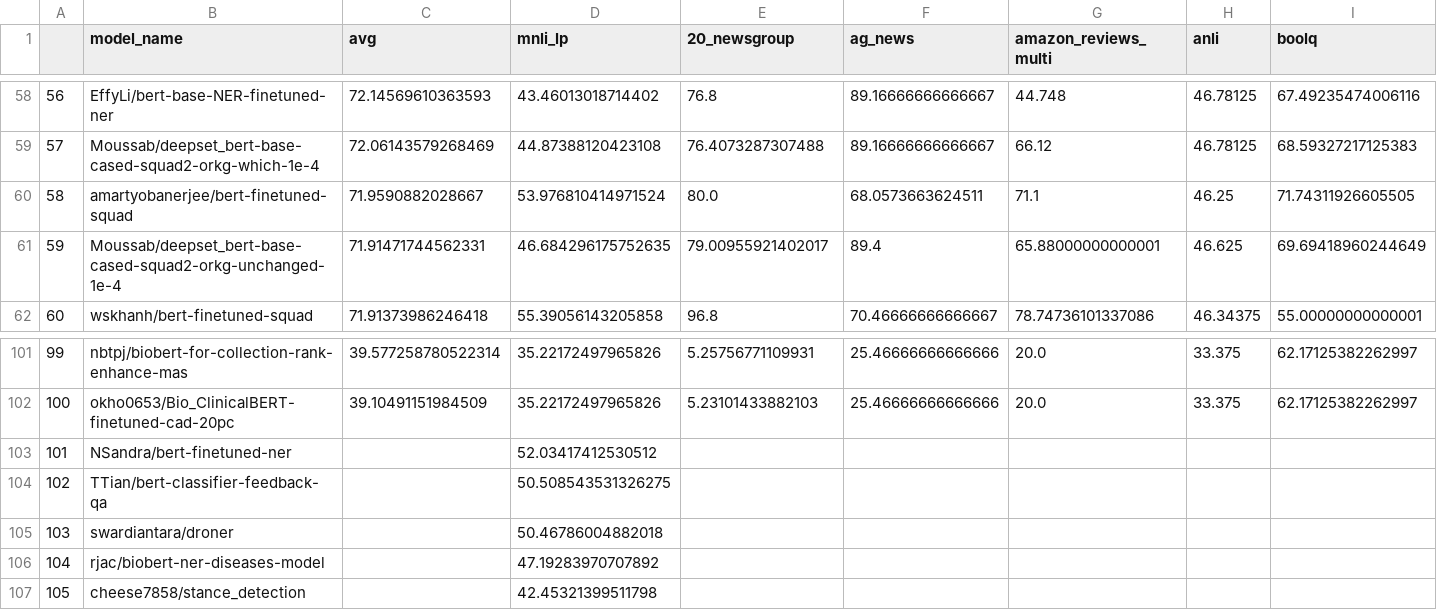
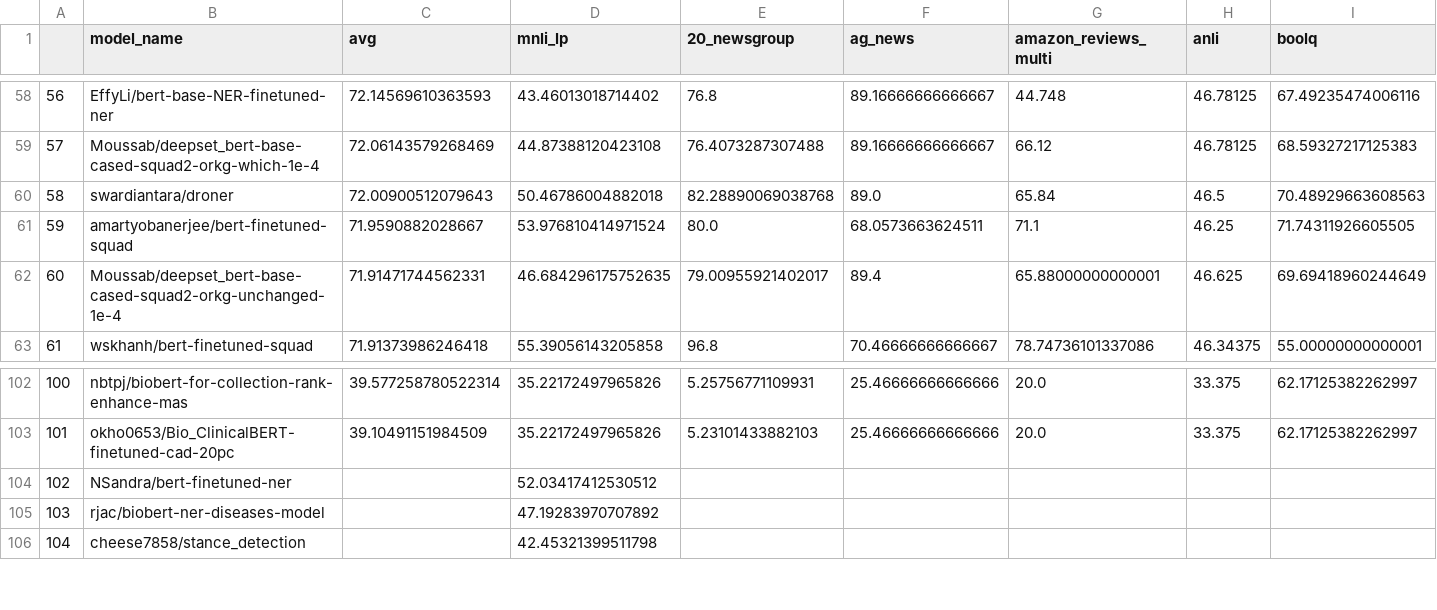
Before and after one commit to IBM/model-recycling, a CSV file: results/bert-base-cased_table.csv, drawn as a sheet; only a part is shown, gaps mark what is left out; removed rows and columns are numbered as before the commit, all else as after; rows hold the shown columns only; the diff names each change by its address in the sheet, - before the commit and + after, or states it on an @@ line.

```diff
--- a/results/bert-base-cased_table.csv
+++ b/results/bert-base-cased_table.csv
+row 60: 58 | swardiantara/droner | 72.00900512079643 | 50.46786004882018 | 82.28890069038768 | 89.0 | 65.84 | 46.5 | 70.48929663608563
@@ column A renumbered from row 61 down @@
-row 104: 102 | TTian/bert-classifier-feedback-qa |  | 50.508543531326275
-row 105: 103 | swardiantara/droner |  | 50.46786004882018
```
Also changed, not shown: results/bert-base-uncased_table.csv, results/models_tested.csv, 3 other files.
